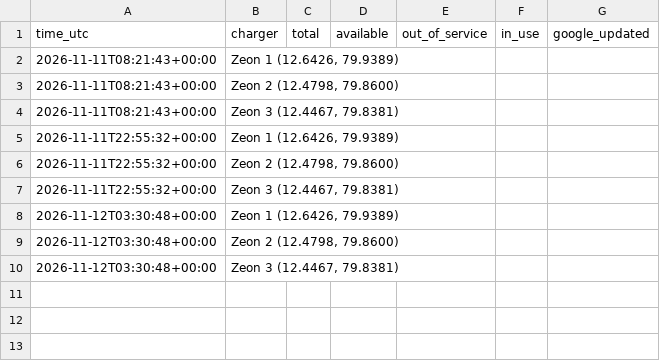
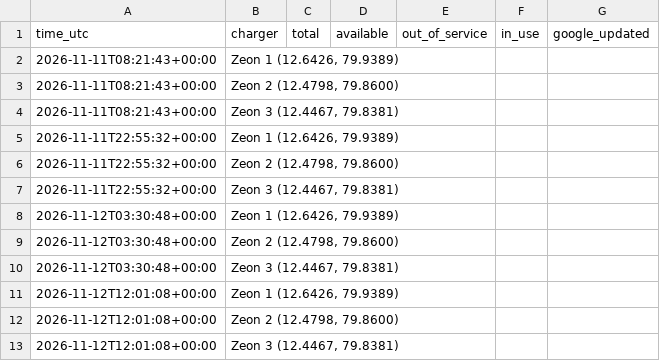
Before and after one commit to Harsha5416/ev, a CSV file: ev_log.csv, drawn as a sheet; the diff names each change by its address in the sheet, - before the commit and + after, or states it on an @@ line.

Commit message:
log 2026-11-12T12:02:25Z

```diff
--- a/ev_log.csv
+++ b/ev_log.csv
+row 11: 2026-11-12T12:01:08+00:00 | Zeon 1 (12.6426, 79.9389)
+row 12: 2026-11-12T12:01:08+00:00 | Zeon 2 (12.4798, 79.8600)
+row 13: 2026-11-12T12:01:08+00:00 | Zeon 3 (12.4467, 79.8381)
```
